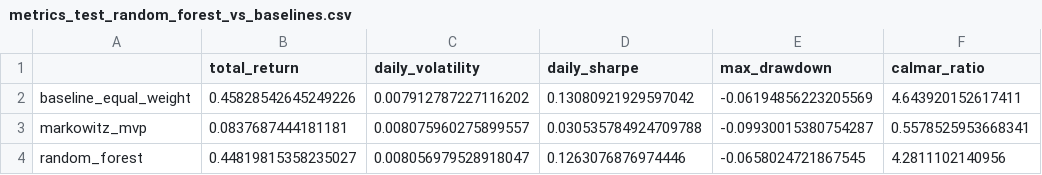
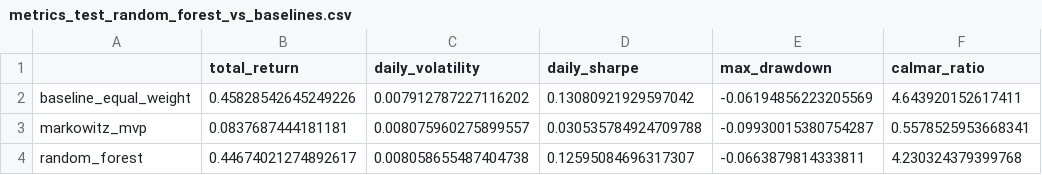
Before and after one commit to MaximeFARRE/Projet_final_ML, a CSV file: reports/tables/metrics_test_random_forest_vs_baselines.csv, drawn as a sheet.

```diff
--- a/reports/tables/metrics_test_random_forest_vs_baselines.csv
+++ b/reports/tables/metrics_test_random_forest_vs_baselines.csv
@@ -3,2 +3,2 @@ baseline_equal_weight,0.45828542645249226,0.007912787227116202,0.130809219295970
 markowitz_mvp,0.0837687444181181,0.008075960275899557,0.030535784924709788,-0.09930015380754287,0.5578525953668341
-random_forest,0.44819815358235027,0.008056979528918047,0.1263076876974446,-0.0658024721867545,4.2811102140956
+random_forest,0.44674021274892617,0.008058655487404738,0.12595084696317307,-0.0663879814333811,4.230324379399768
```
Also changed, not shown: 13 other files.
